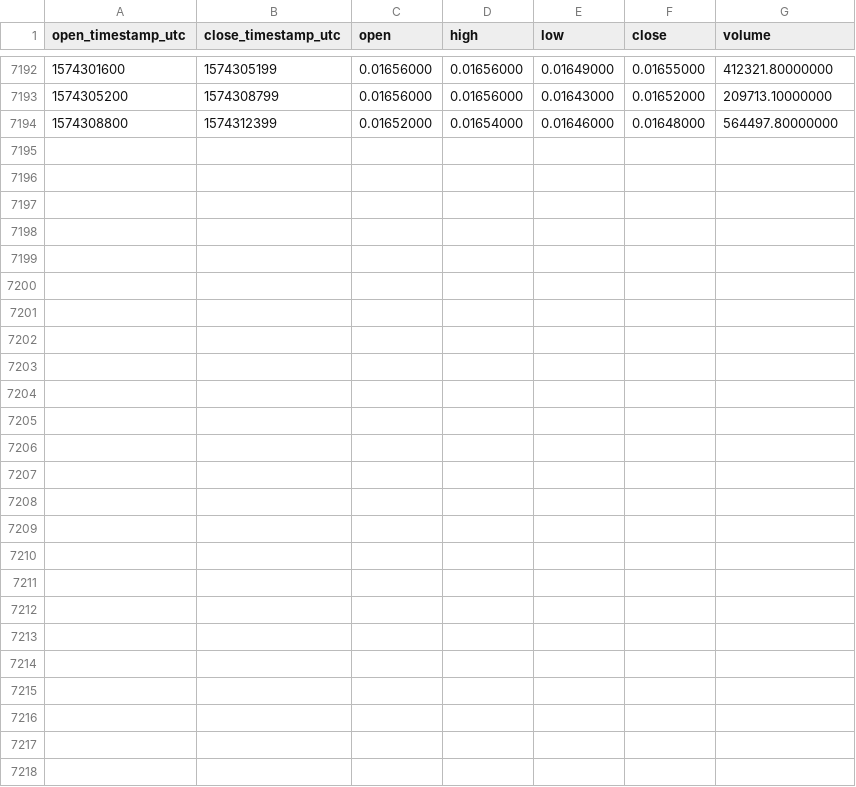
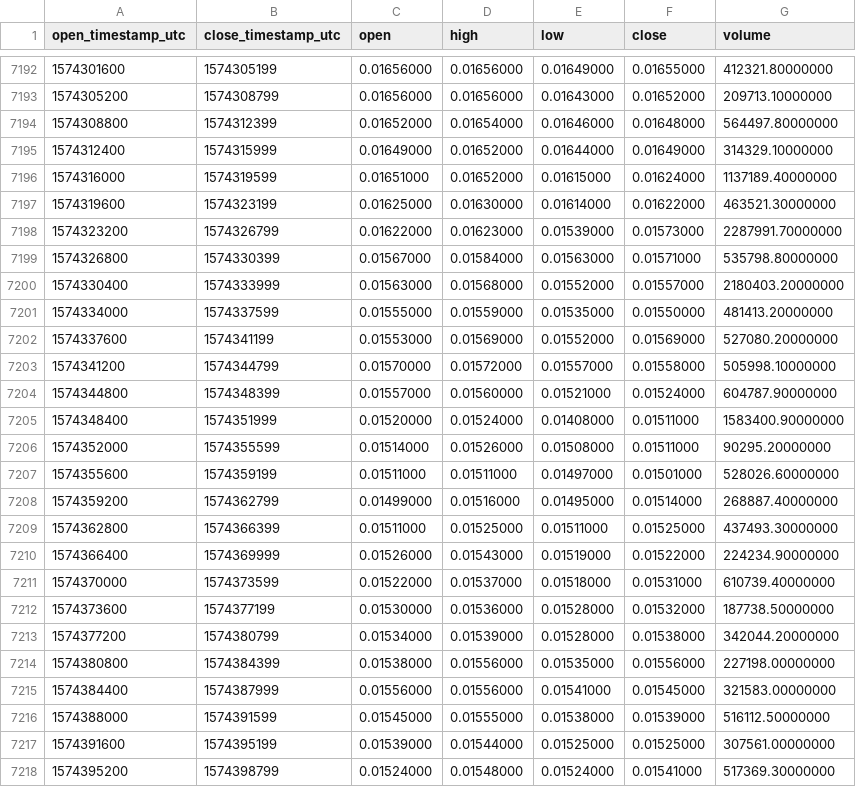
Before and after one commit to cryptobigbro/binance-TRXUSDC, a CSV file: binance-TRXUSDC-1h.csv, drawn as a sheet; only a part is shown, gaps mark what is left out.

Commit message:
Update OHLCV data.

```diff
--- a/binance-TRXUSDC-1h.csv
+++ b/binance-TRXUSDC-1h.csv
@@ -7194 +7194,25 @@ open_timestamp_utc,close_timestamp_utc,open,high,low,close,volume
 1574308800,1574312399,0.01652000,0.01654000,0.01646000,0.01648000,564497.80000000
+1574312400,1574315999,0.01649000,0.01652000,0.01644000,0.01649000,314329.10000000
+1574316000,1574319599,0.01651000,0.01652000,0.01615000,0.01624000,1137189.40000000
+1574319600,1574323199,0.01625000,0.01630000,0.01614000,0.01622000,463521.30000000
+1574323200,1574326799,0.01622000,0.01623000,0.01539000,0.01573000,2287991.70000000
+1574326800,1574330399,0.01567000,0.01584000,0.01563000,0.01571000,535798.80000000
+1574330400,1574333999,0.01563000,0.01568000,0.01552000,0.01557000,2180403.20000000
+1574334000,1574337599,0.01555000,0.01559000,0.01535000,0.01550000,481413.20000000
+1574337600,1574341199,0.01553000,0.01569000,0.01552000,0.01569000,527080.20000000
+1574341200,1574344799,0.01570000,0.01572000,0.01557000,0.01558000,505998.10000000
+1574344800,1574348399,0.01557000,0.01560000,0.01521000,0.01524000,604787.90000000
+1574348400,1574351999,0.01520000,0.01524000,0.01408000,0.01511000,1583400.90000000
+1574352000,1574355599,0.01514000,0.01526000,0.01508000,0.01511000,90295.20000000
+1574355600,1574359199,0.01511000,0.01511000,0.01497000,0.01501000,528026.60000000
+1574359200,1574362799,0.01499000,0.01516000,0.01495000,0.01514000,268887.40000000
+1574362800,1574366399,0.01511000,0.01525000,0.01511000,0.01525000,437493.30000000
+1574366400,1574369999,0.01526000,0.01543000,0.01519000,0.01522000,224234.90000000
+1574370000,1574373599,0.01522000,0.01537000,0.01518000,0.01531000,610739.40000000
+1574373600,1574377199,0.01530000,0.01536000,0.01528000,0.01532000,187738.50000000
+1574377200,1574380799,0.01534000,0.01539000,0.01528000,0.01538000,342044.20000000
+1574380800,1574384399,0.01538000,0.01556000,0.01535000,0.01556000,227198.00000000
+1574384400,1574387999,0.01556000,0.01556000,0.01541000,0.01545000,321583.00000000
+1574388000,1574391599,0.01545000,0.01555000,0.01538000,0.01539000,516112.50000000
+1574391600,1574395199,0.01539000,0.01544000,0.01525000,0.01525000,307561.00000000
+1574395200,1574398799,0.01524000,0.01548000,0.01524000,0.01541000,517369.30000000
```
Also changed, not shown: binance-TRXUSDC-1d.csv.
